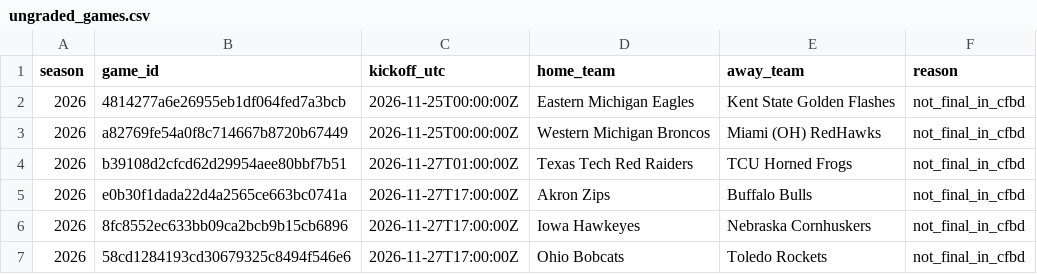
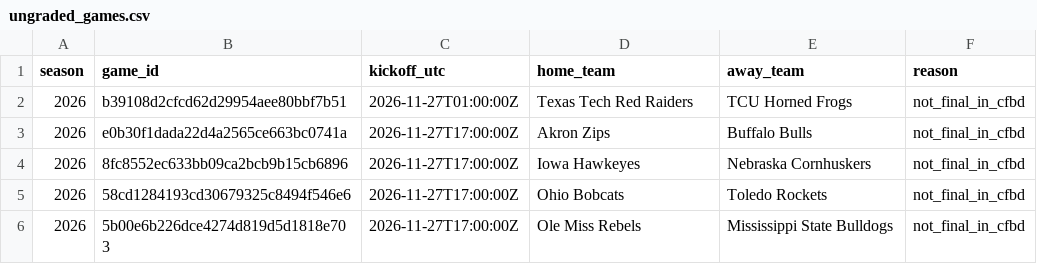
Before and after one commit to JarzCFB/codi-cfb-dashboard, a CSV file: reports/ungraded_games.csv, drawn as a sheet; only a part is shown; the shorter side is filled out with more unchanged rows.

```diff
--- a/reports/ungraded_games.csv
+++ b/reports/ungraded_games.csv
@@ -1,4 +1,2 @@
 season,game_id,kickoff_utc,home_team,away_team,reason
-2026,4814277a6e26955eb1df064fed7a3bcb,2026-11-25T00:00:00Z,Eastern Michigan Eagles,Kent State Golden Flashes,not_final_in_cfbd
-2026,a82769fe54a0f8c714667b8720b67449,2026-11-25T00:00:00Z,Western Michigan Broncos,Miami (OH) RedHawks,not_final_in_cfbd
 2026,b39108d2cfcd62d29954aee80bbf7b51,2026-11-27T01:00:00Z,Texas Tech Red Raiders,TCU Horned Frogs,not_final_in_cfbd
```
Also changed, not shown: 2 other files.
